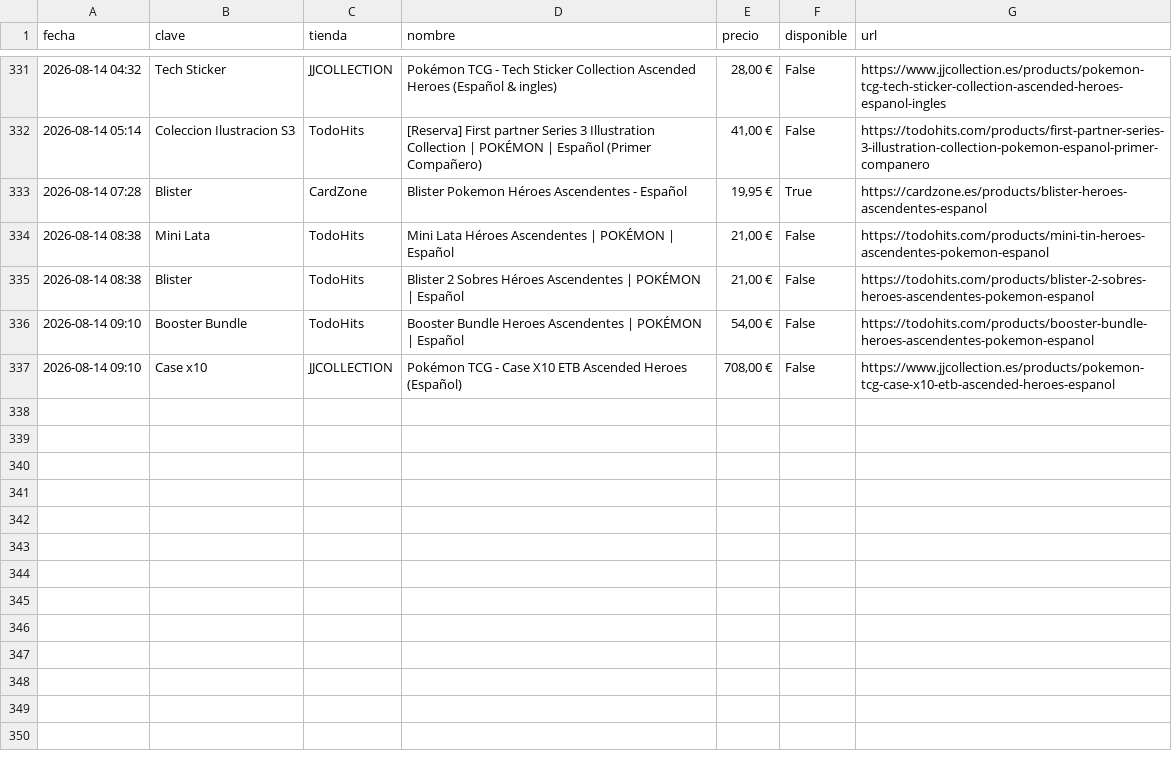
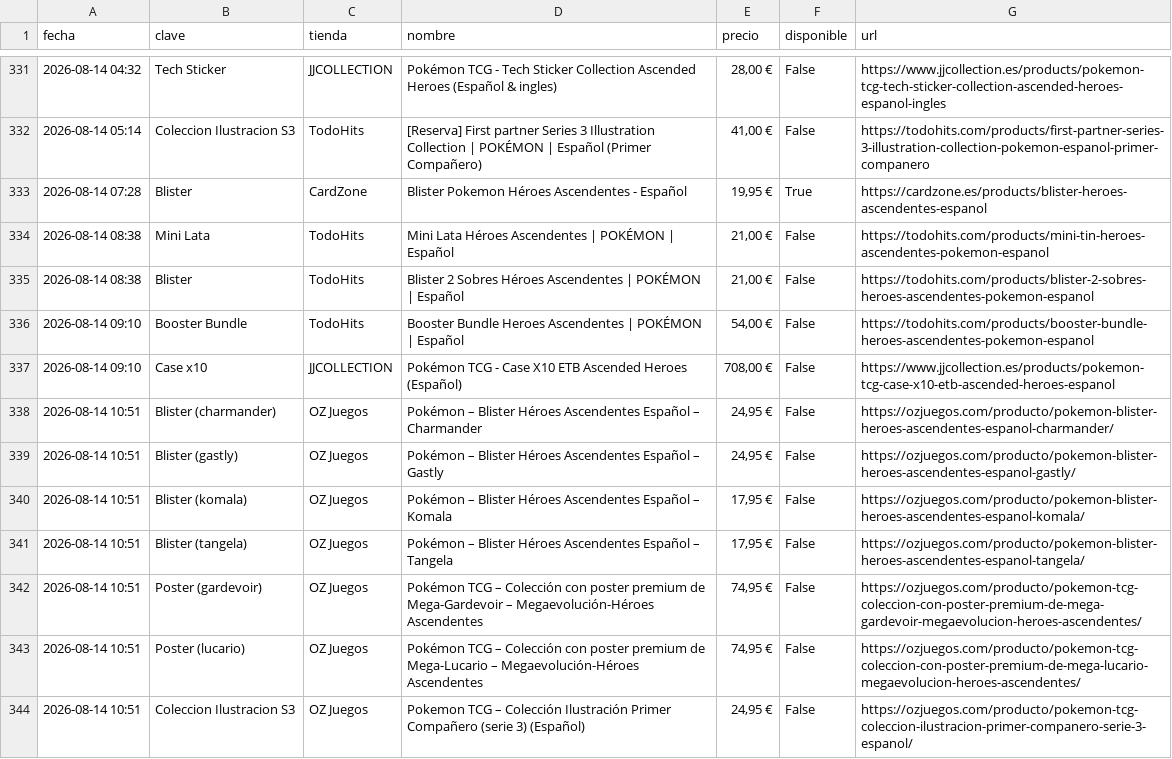
Before and after one commit to YellowComet/diego_scraper_webs, a CSV file: history.csv, drawn as a sheet; only a part is shown, gaps mark what is left out; the diff names each change by its address in the sheet, - before the commit and + after, or states it on an @@ line.

```diff
--- a/history.csv
+++ b/history.csv
+row 338: 2026-08-14 10:51 | Blister (charmander) | OZ Juegos | Pokémon – Blister Héroes Ascendentes Español – Charmander | 24,95 € | False | https://ozjuegos.com/producto/pokemon-blister-heroes-ascendentes-espanol-charmander/
+row 339: 2026-08-14 10:51 | Blister (gastly) | OZ Juegos | Pokémon – Blister Héroes Ascendentes Español – Gastly | 24,95 € | False | https://ozjuegos.com/producto/pokemon-blister-heroes-ascendentes-espanol-gastly/
+row 340: 2026-08-14 10:51 | Blister (komala) | OZ Juegos | Pokémon – Blister Héroes Ascendentes Español – Komala | 17,95 € | False | https://ozjuegos.com/producto/pokemon-blister-heroes-ascendentes-espanol-komala/
+row 341: 2026-08-14 10:51 | Blister (tangela) | OZ Juegos | Pokémon – Blister Héroes Ascendentes Español – Tangela | 17,95 € | False | https://ozjuegos.com/producto/pokemon-blister-heroes-ascendentes-espanol-tangela/
+row 342: 2026-08-14 10:51 | Poster (gardevoir) | OZ Juegos | Pokémon TCG – Colección con poster premium de Mega-Gardevoir – Megaevolución-Héroes Ascendentes | 74,95 € | False | https://ozjuegos.com/producto/pokemon-tcg-coleccion-con-poster-premium-de-mega-gardevoir-megaevolucion-heroes-ascendentes/
+row 343: 2026-08-14 10:51 | Poster (lucario) | OZ Juegos | Pokémon TCG – Colección con poster premium de Mega-Lucario – Megaevolución-Héroes Ascendentes | 74,95 € | False | https://ozjuegos.com/producto/pokemon-tcg-coleccion-con-poster-premium-de-mega-lucario-megaevolucion-heroes-ascendentes/
+row 344: 2026-08-14 10:51 | Coleccion Ilustracion S3 | OZ Juegos | Pokemon TCG – Colección Ilustración Primer Compañero (serie 3) (Español) | 24,95 € | False | https://ozjuegos.com/producto/pokemon-tcg-coleccion-ilustracion-primer-companero-serie-3-espanol/
```
Also changed, not shown: 3 other files.
